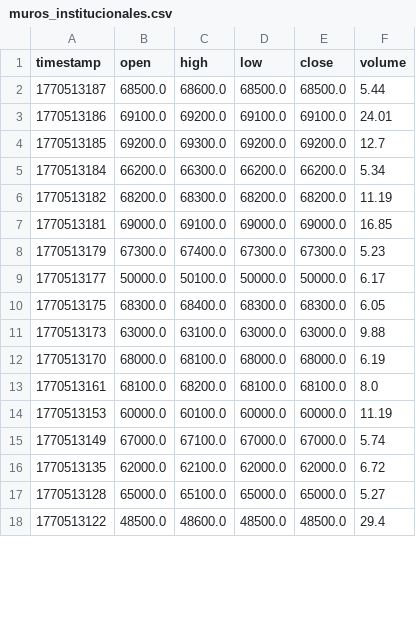
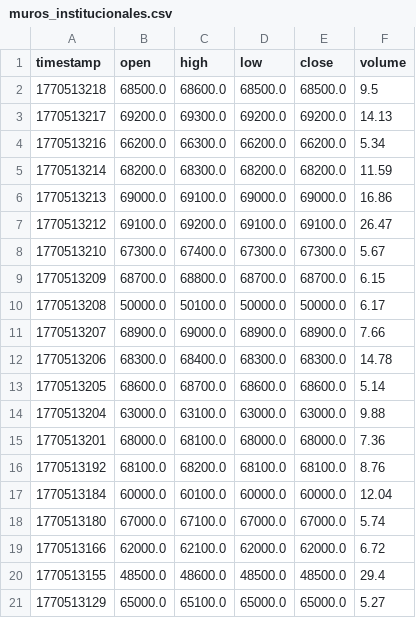
Before and after one commit to cientryandroid-bot/BTC_Liquidity, a CSV file: muros_institucionales.csv, drawn as a sheet; only a part is shown; the diff covers the shown part only.

Commit message:
Update liquidity zones - 02:13:43

```diff
--- a/muros_institucionales.csv
+++ b/muros_institucionales.csv
@@ -1,18 +1,21 @@
 timestamp,open,high,low,close,volume
-1770513187,68500.0,68600.0,68500.0,68500.0,5.44
-1770513186,69100.0,69200.0,69100.0,69100.0,24.01
-1770513185,69200.0,69300.0,69200.0,69200.0,12.7
-1770513184,66200.0,66300.0,66200.0,66200.0,5.34
-1770513182,68200.0,68300.0,68200.0,68200.0,11.19
-1770513181,69000.0,69100.0,69000.0,69000.0,16.85
-1770513179,67300.0,67400.0,67300.0,67300.0,5.23
-1770513177,50000.0,50100.0,50000.0,50000.0,6.17
-1770513175,68300.0,68400.0,68300.0,68300.0,6.05
-1770513173,63000.0,63100.0,63000.0,63000.0,9.88
-1770513170,68000.0,68100.0,68000.0,68000.0,6.19
-1770513161,68100.0,68200.0,68100.0,68100.0,8.0
-1770513153,60000.0,60100.0,60000.0,60000.0,11.19
-1770513149,67000.0,67100.0,67000.0,67000.0,5.74
-1770513135,62000.0,62100.0,62000.0,62000.0,6.72
-1770513128,65000.0,65100.0,65000.0,65000.0,5.27
-1770513122,48500.0,48600.0,48500.0,48500.0,29.4
+1770513218,68500.0,68600.0,68500.0,68500.0,9.5
+1770513217,69200.0,69300.0,69200.0,69200.0,14.13
+1770513216,66200.0,66300.0,66200.0,66200.0,5.34
+1770513214,68200.0,68300.0,68200.0,68200.0,11.59
+1770513213,69000.0,69100.0,69000.0,69000.0,16.86
+1770513212,69100.0,69200.0,69100.0,69100.0,26.47
+1770513210,67300.0,67400.0,67300.0,67300.0,5.67
+1770513209,68700.0,68800.0,68700.0,68700.0,6.15
+1770513208,50000.0,50100.0,50000.0,50000.0,6.17
+1770513207,68900.0,69000.0,68900.0,68900.0,7.66
+1770513206,68300.0,68400.0,68300.0,68300.0,14.78
+1770513205,68600.0,68700.0,68600.0,68600.0,5.14
+1770513204,63000.0,63100.0,63000.0,63000.0,9.88
+1770513201,68000.0,68100.0,68000.0,68000.0,7.36
+1770513192,68100.0,68200.0,68100.0,68100.0,8.76
+1770513184,60000.0,60100.0,60000.0,60000.0,12.04
+1770513180,67000.0,67100.0,67000.0,67000.0,5.74
+1770513166,62000.0,62100.0,62000.0,62000.0,6.72
+1770513155,48500.0,48600.0,48500.0,48500.0,29.4
+1770513129,65000.0,65100.0,65000.0,65000.0,5.27
```
Also changed, not shown: 5 added rows and 20 edited cells elsewhere in this file.
